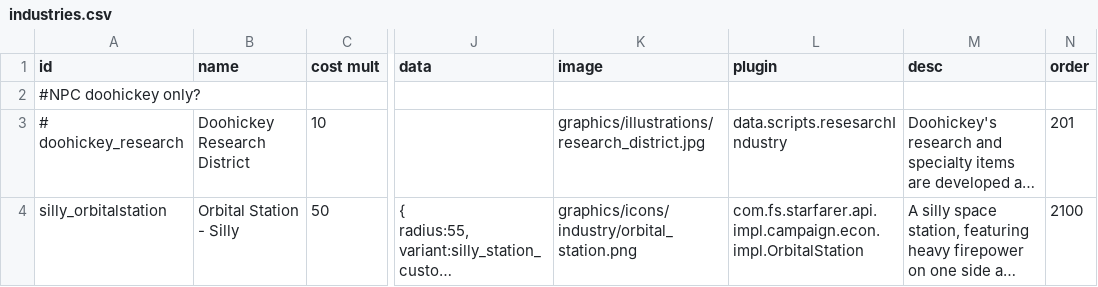
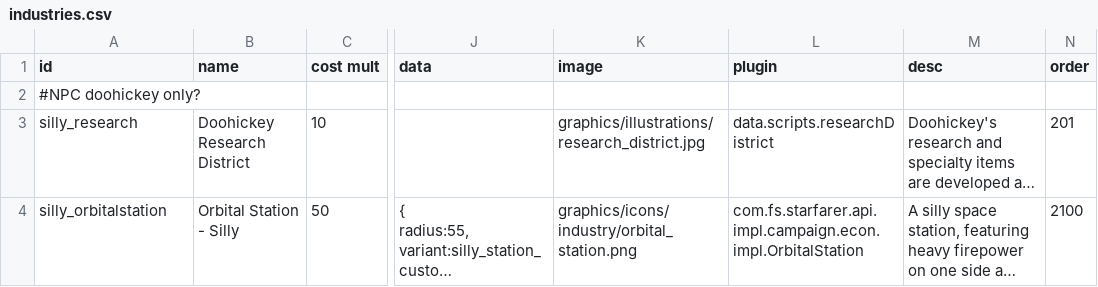
Before and after one commit to a-naranja/Silly-Mod, a CSV file: data/campaign/industries.csv, drawn as a sheet; only a part is shown, gaps mark what is left out; long unchanged cells end in …; the diff names each change by its address in the sheet, - before the commit and + after, or states it on an @@ line.

Commit message:
forgor to add those to origin tehe

```diff
--- a/data/campaign/industries.csv
+++ b/data/campaign/industries.csv
-A3 (id): # doohickey_research
+A3 (id): silly_research
-L3 (plugin): data.scripts.resesarchIndustry
+L3 (plugin): data.scripts.researchDistrict
```
